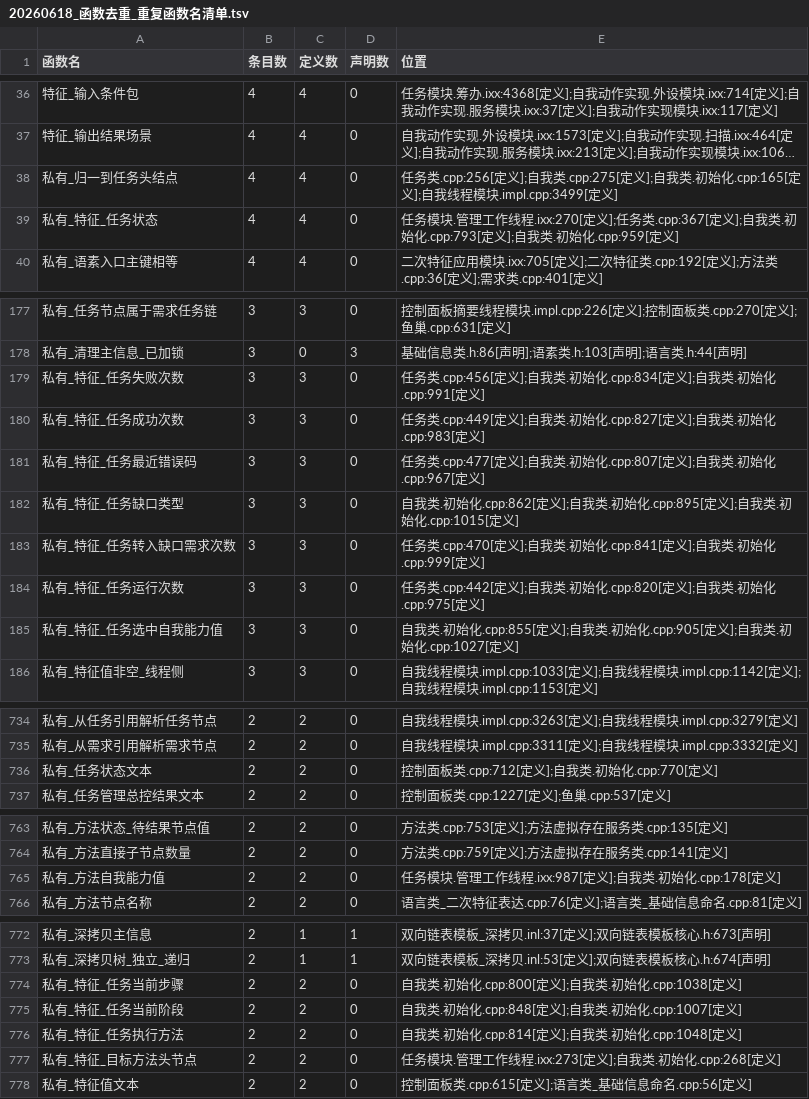
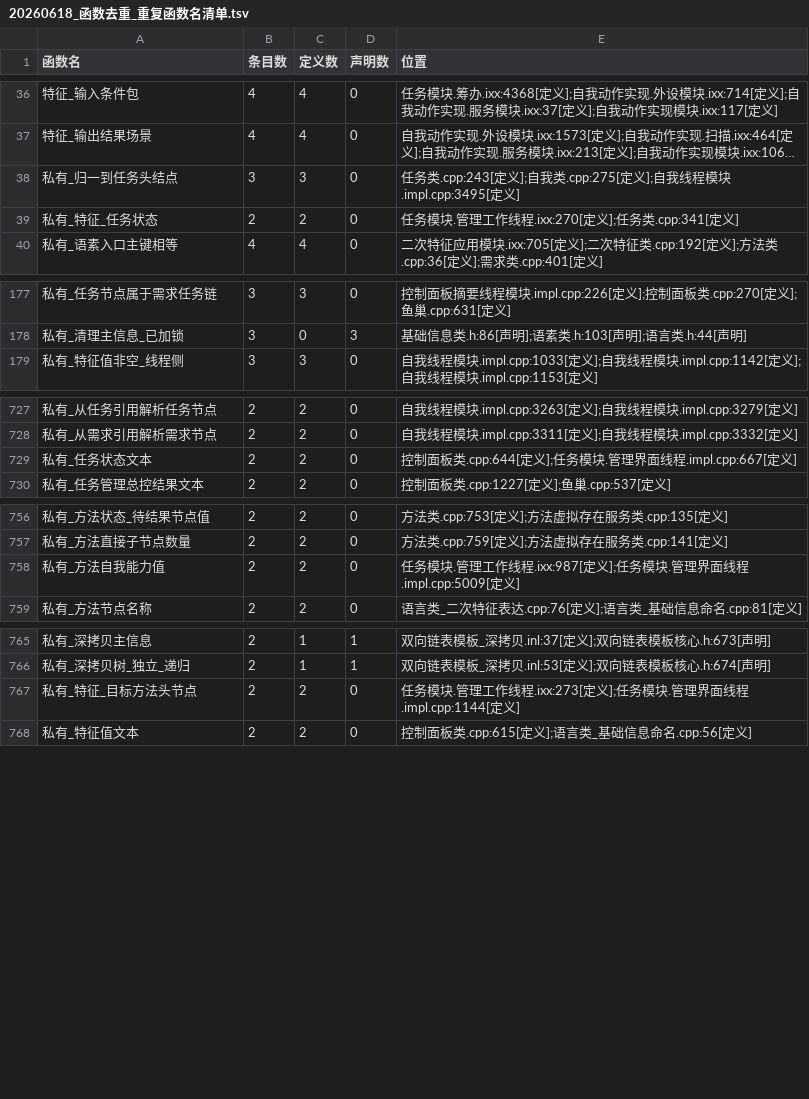
Before and after one commit to chunhaizh-cyber/Birthplace-of-digital-civilization, a TSV file: 实施记录/20260618_函数去重_重复函数名清单.tsv, drawn as a sheet; only a part is shown, gaps mark what is left out; long unchanged cells end in …; removed rows and columns are numbered as before the commit, all else as after; the diff names each change by its address in the sheet, - before the commit and + after, or states it on an @@ line.

```diff
--- a/实施记录/20260618_函数去重_重复函数名清单.tsv
+++ b/实施记录/20260618_函数去重_重复函数名清单.tsv
-B38 (条目数): 4
+B38 (条目数): 3
-C38 (定义数): 4
+C38 (定义数): 3
-E38 (位置): 任务类.cpp:256[定义];自我类.cpp:275[定义];自我类.初始化.cpp:165[定义];自我线程模块.impl.cpp:3499[定义]
+E38 (位置): 任务类.cpp:243[定义];自我类.cpp:275[定义];自我线程模块.impl.cpp:3495[定义]
-B39 (条目数): 4
+B39 (条目数): 2
-C39 (定义数): 4
+C39 (定义数): 2
-E39 (位置): …];任务类.cpp:367[定义];自我类.初始化.cpp:793[定义];自我类.初始化.cpp:959[定义]
+E39 (位置): …];任务类.cpp:341[定义]
-row 179: 私有_特征_任务失败次数 | 3 | 3 | 0 | 任务类.cpp:456[定义];自我类.初始化.cpp:834[定义];自我类.初始化.cpp:991[定义]
-row 180: 私有_特征_任务成功次数 | 3 | 3 | 0 | 任务类.cpp:449[定义];自我类.初始化.cpp:827[定义];自我类.初始化.cpp:983[定义]
-row 181: 私有_特征_任务最近错误码 | 3 | 3 | 0 | 任务类.cpp:477[定义];自我类.初始化.cpp:807[定义];自我类.初始化.cpp:967[定义]
-row 182: 私有_特征_任务缺口类型 | 3 | 3 | 0 | 自我类.初始化.cpp:862[定义];自我类.初始化.cpp:895[定义];自我类.初始化.cpp:1015[定义]
-row 183: 私有_特征_任务转入缺口需求次数 | 3 | 3 | 0 | 任务类.cpp:470[定义];自我类.初始化.cpp:841[定义];自我类.初始化.cpp:999[定义]
-row 184: 私有_特征_任务运行次数 | 3 | 3 | 0 | 任务类.cpp:442[定义];自我类.初始化.cpp:820[定义];自我类.初始化.cpp:975[定义]
-row 185: 私有_特征_任务选中自我能力值 | 3 | 3 | 0 | 自我类.初始化.cpp:855[定义];自我类.初始化.cpp:905[定义];自我类.初始化.cpp:1027[定义]
-E729 (位置): 控制面板类.cpp:712[定义];自我类.初始化.cpp:770[定义]
+E729 (位置): 控制面板类.cpp:644[定义];任务模块.管理界面线程.impl.cpp:667[定义]
-E758 (位置): ….ixx:987[定义];自我类.初始化.cpp:178[定义]
+E758 (位置): ….ixx:987[定义];任务模块.管理界面线程.impl.cpp:5009[定义]
-row 774: 私有_特征_任务当前步骤 | 2 | 2 | 0 | 自我类.初始化.cpp:800[定义];自我类.初始化.cpp:1038[定义]
-row 775: 私有_特征_任务当前阶段 | 2 | 2 | 0 | 自我类.初始化.cpp:848[定义];自我类.初始化.cpp:1007[定义]
-row 776: 私有_特征_任务执行方法 | 2 | 2 | 0 | 自我类.初始化.cpp:814[定义];自我类.初始化.cpp:1048[定义]
-E767 (位置): ….ixx:273[定义];自我类.初始化.cpp:268[定义]
+E767 (位置): ….ixx:273[定义];任务模块.管理界面线程.impl.cpp:1144[定义]
```
Also changed, not shown: 实施记录/20260618_函数去重_无调用候选清单.tsv, 7 other files.
